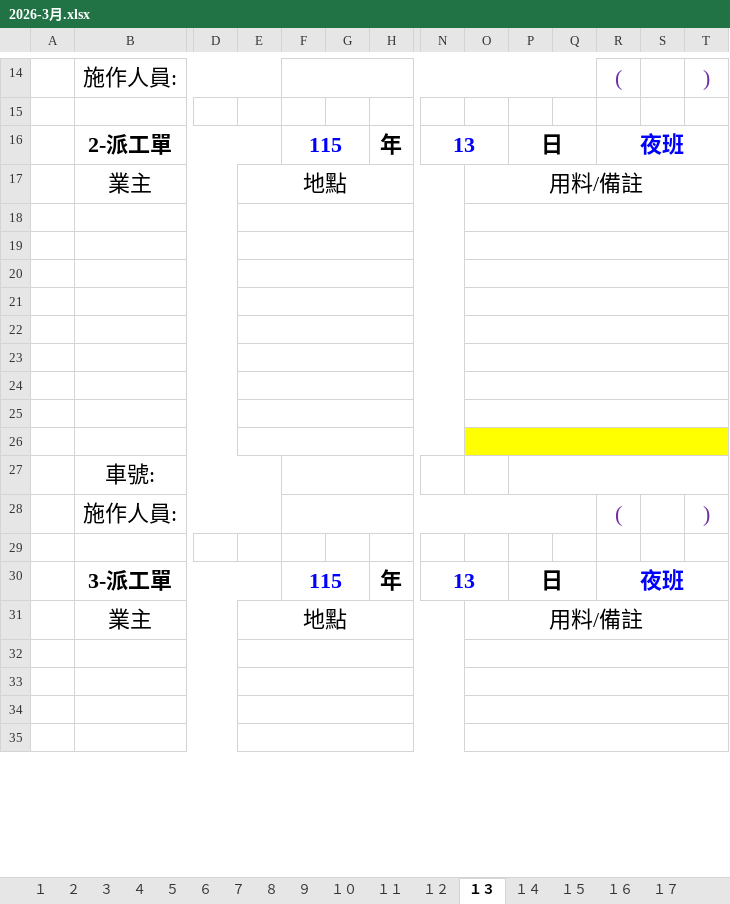
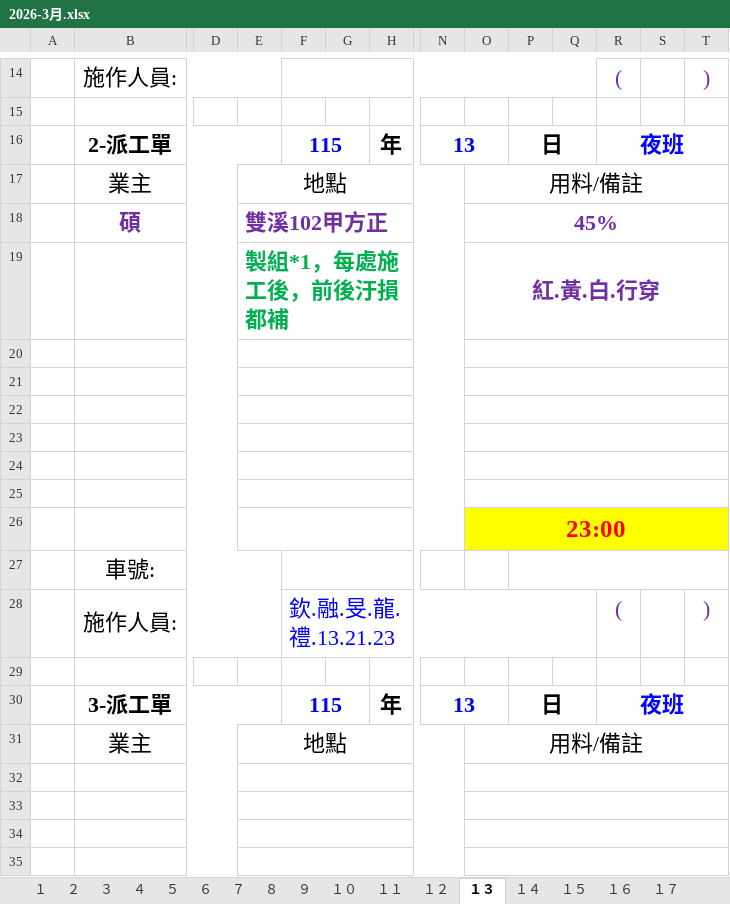
Before and after one commit to kamiyu1031/WVC-plan, an Excel workbook: ref-data/2026-3月派工/2026-3月.xlsx, sheet １３, drawn as a sheet; only a part is shown, gaps mark what is left out; values as stored, in another font and other column widths than the file's, no borders; removed rows and columns are numbered as before the commit, all else as after; rows hold the shown columns only; the diff names each change by its address in the sheet, - before the commit and + after, or states it on an @@ line.

```diff
--- a/ref-data/2026-3月派工/2026-3月.xlsx (sheet １３)
+++ b/ref-data/2026-3月派工/2026-3月.xlsx (sheet １３)
+row 18:  | 碩 |  | 雙溪102甲方正 |  |  |  |  | 45%
+row 19:  |  |  | 製組*1，每處施工後，前後汙損都補 |  |  |  |  | 紅.黃.白.行穿
-O26: (empty)
+O26: 23:00
-O26:T26 fill: none
+O26:T26 fill: #FFFF00
-row 25: (empty)
-row 26: (empty)
-F28: (empty)
+F28: 欽.融.旻.龍.禮.13.21.23
```
Also changed, not shown: sheet １６, sheet １５, sheet １１, sheet １２, ref-data/2026-3月派工/整理後派工單.xlsx, 10 other files.
